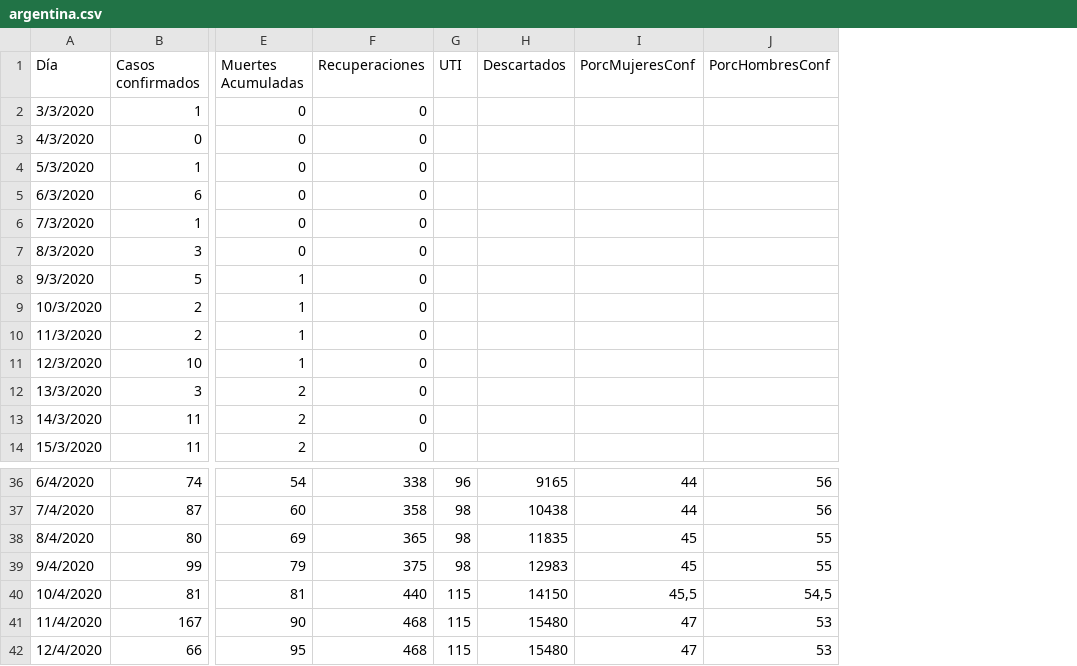
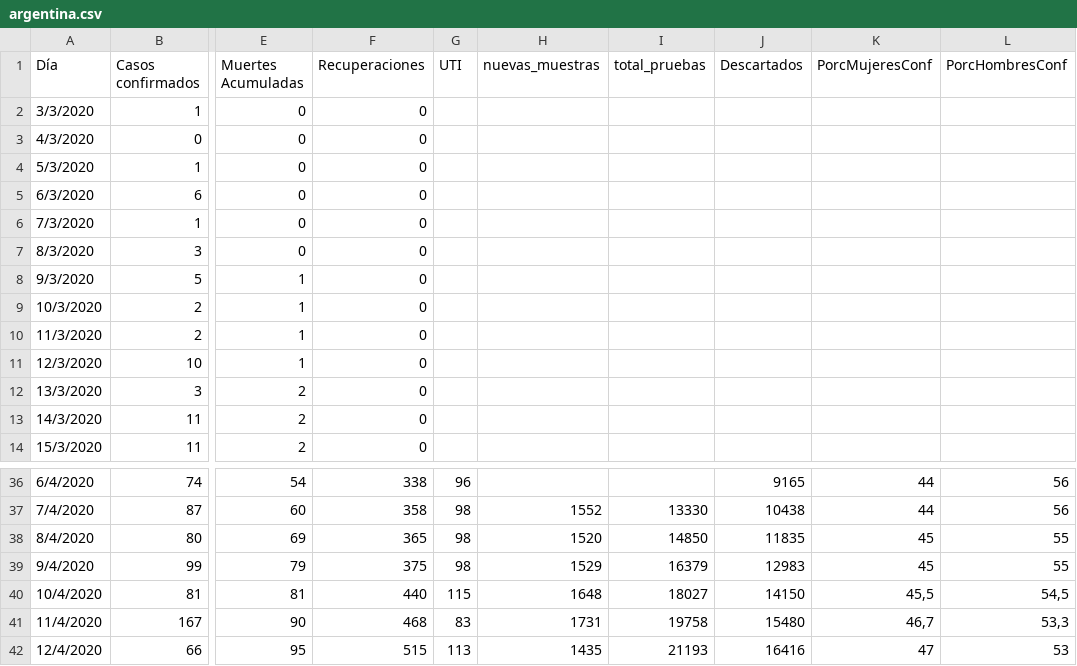
Before and after one commit to GIBD/covid, a CSV file: data/argentina.csv, drawn as a sheet; only a part is shown, gaps mark what is left out; addresses are those after the commit; the diff names each change by its address in the sheet, - before the commit and + after, or states it on an @@ line.

```diff
--- a/data/argentina.csv
+++ b/data/argentina.csv
+column H (nuevas_muestras), rows 37-42: 1552 | 1520 | 1529 | 1648 | 1731 | 1435
+column I (total_pruebas), rows 37-42: 13330 | 14850 | 16379 | 18027 | 19758 | 21193
-G41 (UTI): 115
+G41 (UTI): 83
-K41 (PorcMujeresConf): 47
+K41 (PorcMujeresConf): 46,7
-L41 (PorcHombresConf): 53
+L41 (PorcHombresConf): 53,3
-F42 (Recuperaciones): 468
+F42 (Recuperaciones): 515
-G42 (UTI): 115
+G42 (UTI): 113
-J42 (Descartados): 15480
+J42 (Descartados): 16416
```
Also changed, not shown: 2 other files.
